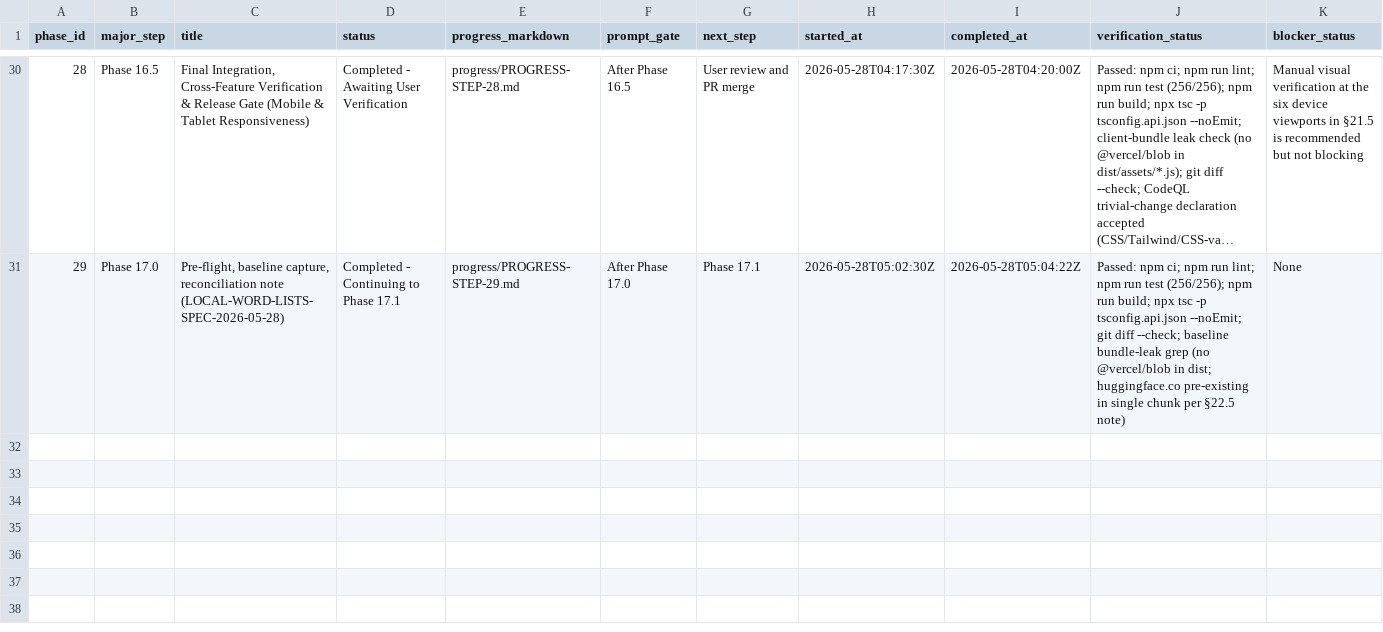
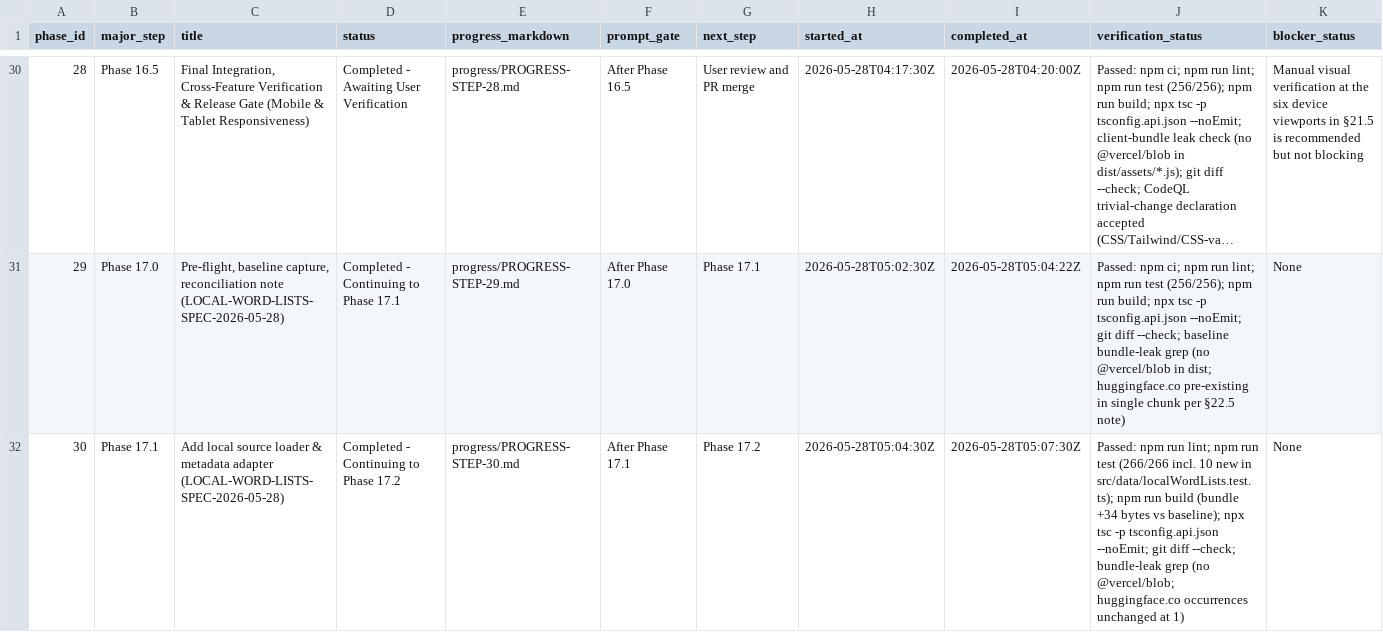
Before and after one commit to ryanjosephkamp/brrrdle-dev, a CSV file: progress/PROGRESS.csv, drawn as a sheet; only a part is shown, gaps mark what is left out; long unchanged cells end in …; rows hold the shown columns only; the diff names each change by its address in the sheet, - before the commit and + after, or states it on an @@ line.

```diff
--- a/progress/PROGRESS.csv
+++ b/progress/PROGRESS.csv
+row 32: 30 | Phase 17.1 | Add local source loader & metadata adapter (LOCAL-WORD-LISTS-SPEC-2026-05-28) | Completed - Continuing to Phase 17.2 | progress/PROGRESS-STEP-30.md | After Phase 17.1 | Phase 17.2 | 2026-05-28T05:04:30Z | 2026-05-28T05:07:30Z | Passed: npm run lint; npm run test (266/266 incl. 10 new in src/data/localWordLists.test.ts); npm run build (bundle +34 bytes vs baseline); npx tsc -p tsconfig.api.json --noEmit; git diff --check; bundle-leak grep (no @vercel/blob; huggingface.co occurrences unchanged at 1) | None
```
Also changed, not shown: 6 other files.
